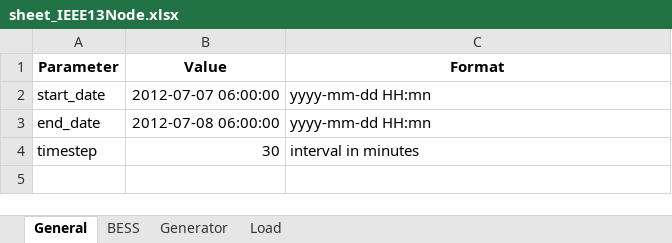
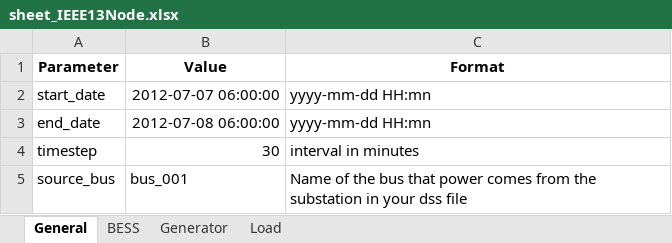
Before and after one commit to JCARNEIROX/GridFlexPy, an Excel workbook: data/spreadsheets/sheet_IEEE13Node.xlsx, sheet General, drawn as a sheet; values as stored, in another font and other column widths than the file's, no borders; the diff names each change by its address in the sheet, - before the commit and + after, or states it on an @@ line.

```diff
--- a/data/spreadsheets/sheet_IEEE13Node.xlsx (sheet General)
+++ b/data/spreadsheets/sheet_IEEE13Node.xlsx (sheet General)
+row 5: source_bus | bus_001 | Name of the bus that power comes from the substation in your dss file
```
Also changed, not shown: sheet Generator, sheet Load, sheet BESS, data/spreadsheets/teste_sheet.xlsx, 23 other files.
